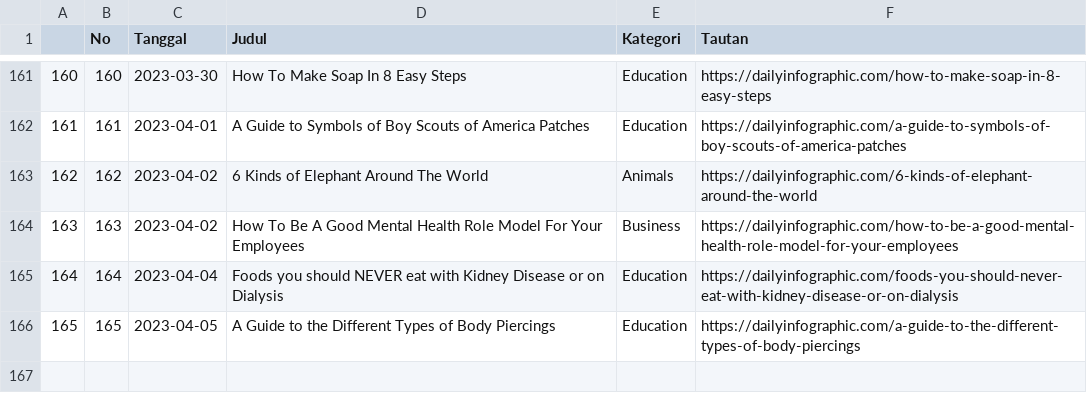
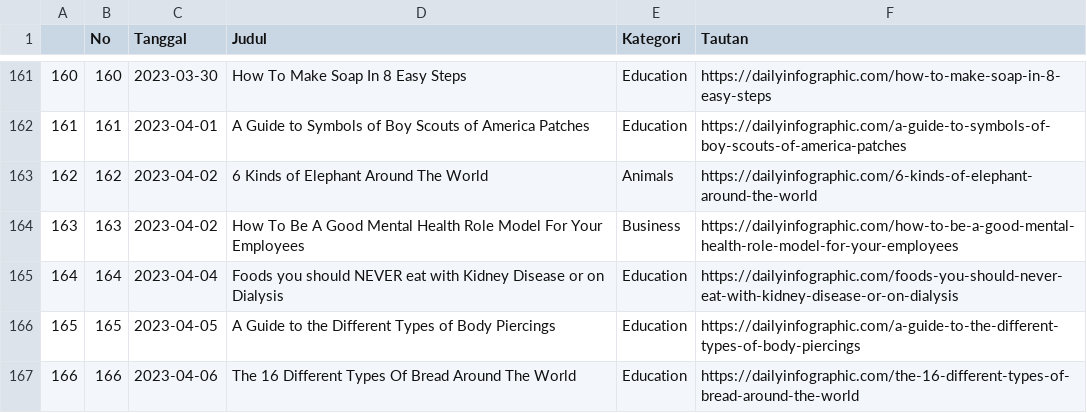
Before and after one commit to raisrais/mytwet_bot, a CSV file: data/da_infographic.csv, drawn as a sheet; only a part is shown, gaps mark what is left out; the diff names each change by its address in the sheet, - before the commit and + after, or states it on an @@ line.

```diff
--- a/data/da_infographic.csv
+++ b/data/da_infographic.csv
+row 167: 166 | 166 | 2023-04-06 | The 16 Different Types Of Bread Around The World | Education | https://dailyinfographic.com/the-16-different-types-of-bread-around-the-world
```
